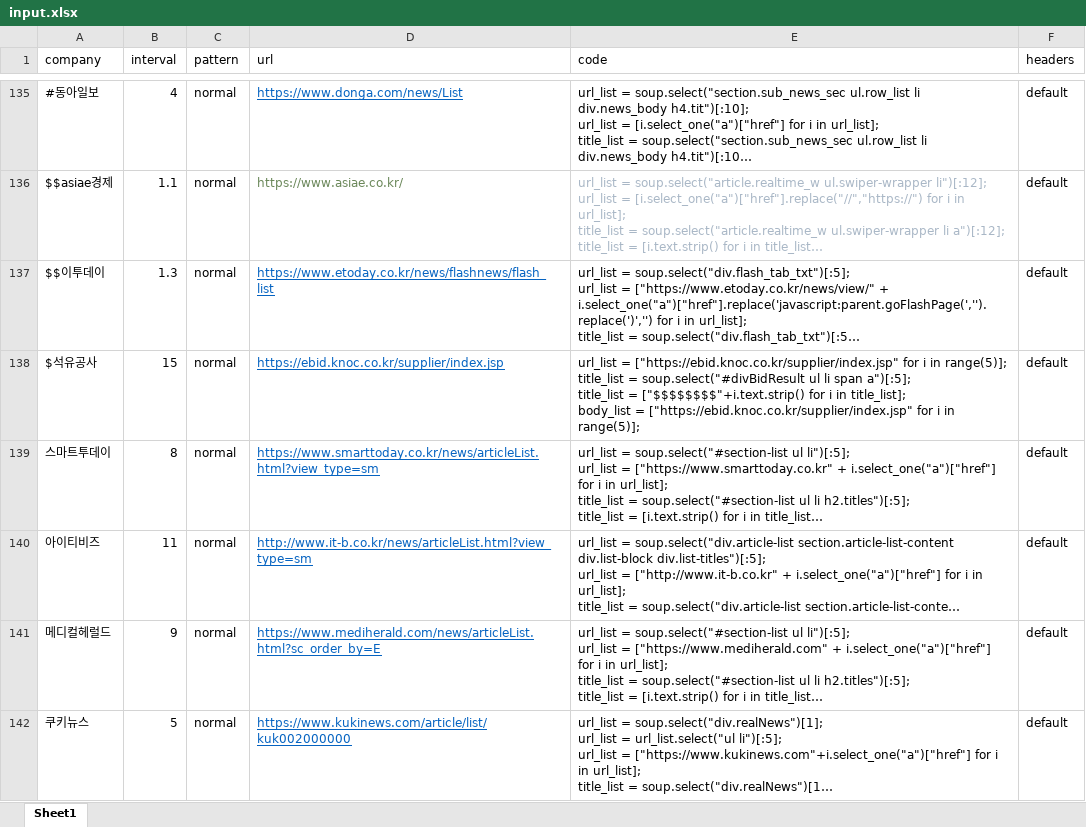
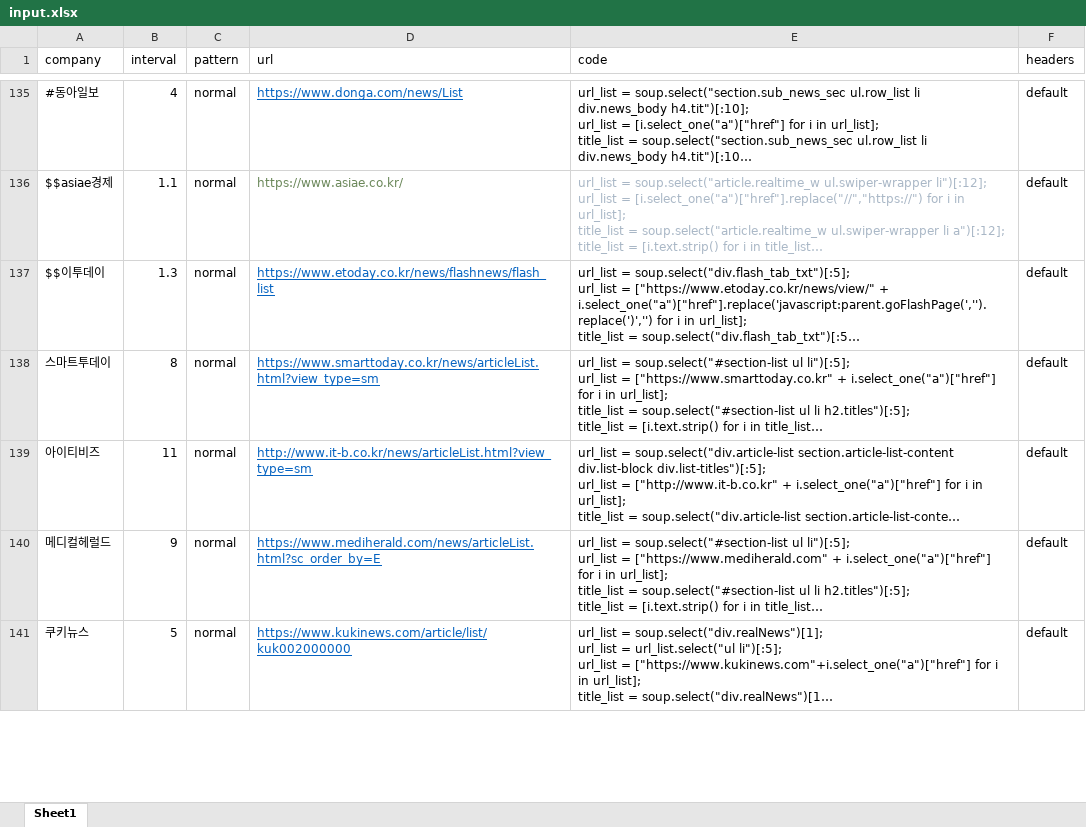
Before and after one commit to ryangu77/public, an Excel workbook: input.xlsx, sheet Sheet1, drawn as a sheet; only a part is shown, gaps mark what is left out; long unchanged cells end in …; values as stored, in another font and other column widths than the file's, no borders; removed rows and columns are numbered as before the commit, all else as after; ↵ is a line break in a cell; the diff covers the shown part only; the diff names each change by its address in the sheet, - before the commit and + after, or states it on an @@ line.

Commit message:
Add files via upload

```diff
--- a/input.xlsx (sheet Sheet1)
+++ b/input.xlsx (sheet Sheet1)
-row 138: $석유공사 | 15 | normal | https://ebid.knoc.co.kr/supplier/index.jsp | url_list = ["https://ebid.knoc.co.kr/supplier/index.jsp" for i in range(5)]; ↵ title_list = soup.select("#divBidResult ul li span a")[:5]; ↵ title_list = ["$$$$$$$$"+i.text.strip() for i in title_list]; ↵ body_list = ["https://ebid.knoc.co.kr/supplier/index.jsp" for i in range(5)]; | default
```
Also changed, not shown: 4 added rows, 1 moved row and 5 edited cells elsewhere in this sheet.
